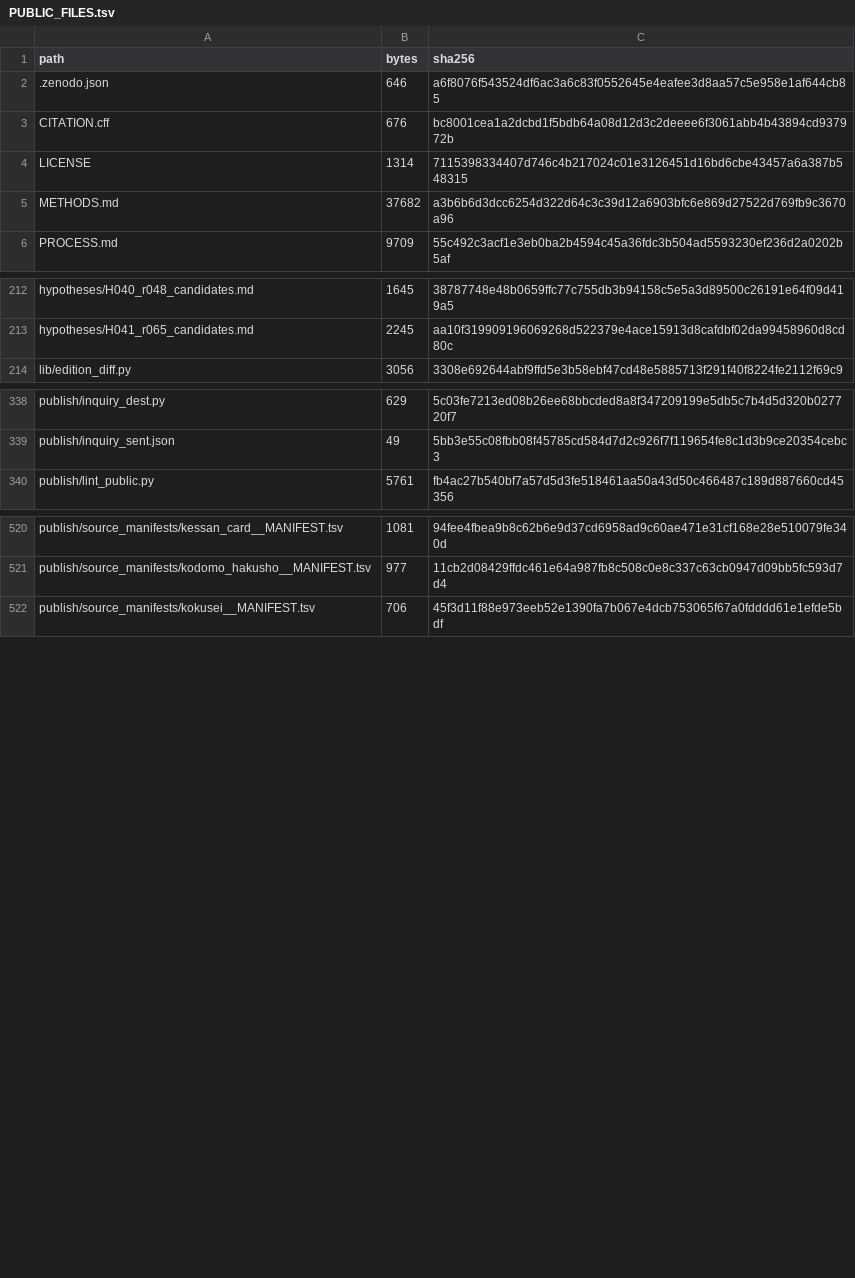
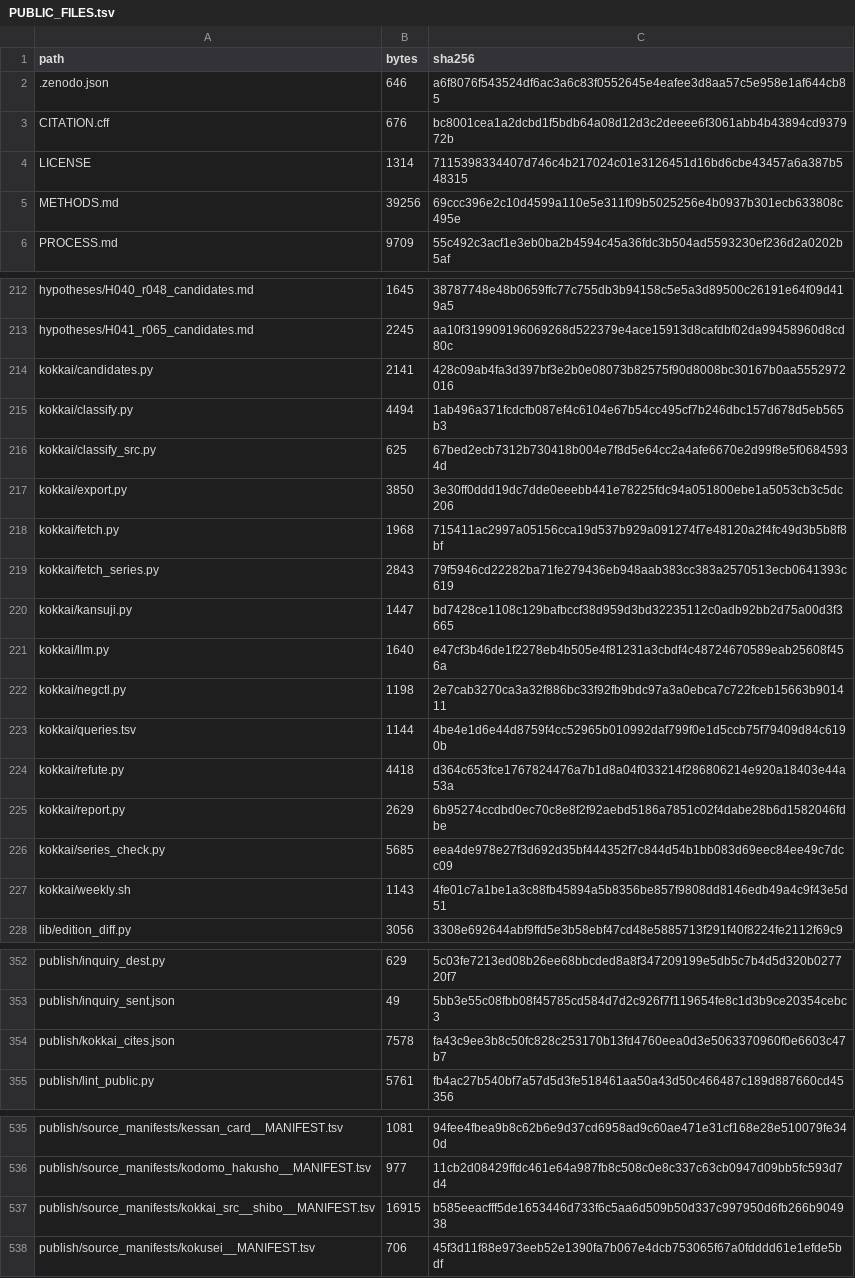
Before and after one commit to hirokifukui/urazuke, a TSV file: publish/PUBLIC_FILES.tsv, drawn as a sheet; only a part is shown, gaps mark what is left out; the diff covers the shown part only.

```diff
--- a/publish/PUBLIC_FILES.tsv
+++ b/publish/PUBLIC_FILES.tsv
@@ -4,3 +4,3 @@ CITATION.cff	676	bc8001cea1a2dcbd1f5bdb64a08d12d3c2deeee6f3061abb4b43894cd937972
 LICENSE	1314	7115398334407d746c4b217024c01e3126451d16bd6cbe43457a6a387b548315
-METHODS.md	37682	a3b6b6d3dcc6254d322d64c3c39d12a6903bfc6e869d27522d769fb9c3670a96
+METHODS.md	39256	69ccc396e2c10d4599a110e5e311f09b5025256e4b0937b301ecb633808c495e
 PROCESS.md	9709	55c492c3acf1e3eb0ba2b4594c45a36fdc3b504ad5593230ef236d2a0202b5af
@@ -213,2 +213,16 @@ hypotheses/H040_r048_candidates.md	1645	38787748e48b0659ffc77c755db3b94158c5e5a3
 hypotheses/H041_r065_candidates.md	2245	aa10f319909196069268d522379e4ace15913d8cafdbf02da99458960d8cd80c
+kokkai/candidates.py	2141	428c09ab4fa3d397bf3e2b0e08073b82575f90d8008bc30167b0aa5552972016
+kokkai/classify.py	4494	1ab496a371fcdcfb087ef4c6104e67b54cc495cf7b246dbc157d678d5eb565b3
+kokkai/classify_src.py	625	67bed2ecb7312b730418b004e7f8d5e64cc2a4afe6670e2d99f8e5f06845934d
+kokkai/export.py	3850	3e30ff0ddd19dc7dde0eeebb441e78225fdc94a051800ebe1a5053cb3c5dc206
+kokkai/fetch.py	1968	715411ac2997a05156cca19d537b929a091274f7e48120a2f4fc49d3b5b8f8bf
+kokkai/fetch_series.py	2843	79f5946cd22282ba71fe279436eb948aab383cc383a2570513ecb0641393c619
+kokkai/kansuji.py	1447	bd7428ce1108c129bafbccf38d959d3bd32235112c0adb92bb2d75a00d3f3665
+kokkai/llm.py	1640	e47cf3b46de1f2278eb4b505e4f81231a3cbdf4c48724670589eab25608f456a
+kokkai/negctl.py	1198	2e7cab3270ca3a32f886bc33f92fb9bdc97a3a0ebca7c722fceb15663b901411
+kokkai/queries.tsv	1144	4be4e1d6e44d8759f4cc52965b010992daf799f0e1d5ccb75f79409d84c6190b
+kokkai/refute.py	4418	d364c653fce1767824476a7b1d8a04f033214f286806214e920a18403e44a53a
+kokkai/report.py	2629	6b95274ccdbd0ec70c8e8f2f92aebd5186a7851c02f4dabe28b6d1582046fdbe
+kokkai/series_check.py	5685	eea4de978e27f3d692d35bf444352f7c844d54b1bb083d69eec84ee49c7dcc09
+kokkai/weekly.sh	1143	4fe01c7a1be1a3c88fb45894a5b8356be857f9808dd8146edb49a4c9f43e5d51
 lib/edition_diff.py	3056	3308e692644abf9ffd5e3b58ebf47cd48e5885713f291f40f8224fe2112f69c9
@@ -339,2 +353,3 @@ publish/inquiry_dest.py	629	5c03fe7213ed08b26ee68bbcded8a8f347209199e5db5c7b4d5d
 publish/inquiry_sent.json	49	5bb3e55c08fbb08f45785cd584d7d2c926f7f119654fe8c1d3b9ce20354cebc3
+publish/kokkai_cites.json	7578	fa43c9ee3b8c50fc828c253170b13fd4760eea0d3e5063370960f0e6603c47b7
 publish/lint_public.py	5761	fb4ac27b540bf7a57d5d3fe518461aa50a43d50c466487c189d887660cd45356
@@ -521,2 +536,3 @@ publish/source_manifests/kessan_card__MANIFEST.tsv	1081	94fee4fbea9b8c62b6e9d37c
 publish/source_manifests/kodomo_hakusho__MANIFEST.tsv	977	11cb2d08429ffdc461e64a987fb8c508c0e8c337c63cb0947d09bb5fc593d7d4
+publish/source_manifests/kokkai_src__shibo__MANIFEST.tsv	16915	b585eeacfff5de1653446d733f6c5aa6d509b50d337c997950d6fb266b904938
 publish/source_manifests/kokusei__MANIFEST.tsv	706	45f3d11f88e973eeb52e1390fa7b067e4dcb753065f67a0fdddd61e1efde5bdf
```
Also changed, not shown: 12 edited cells elsewhere in this file, publish/EXCLUDED_FILES.tsv, 22 other files.
